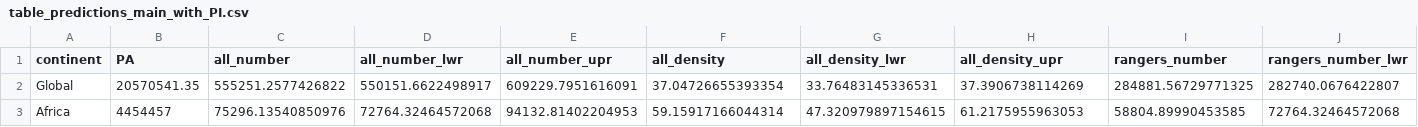
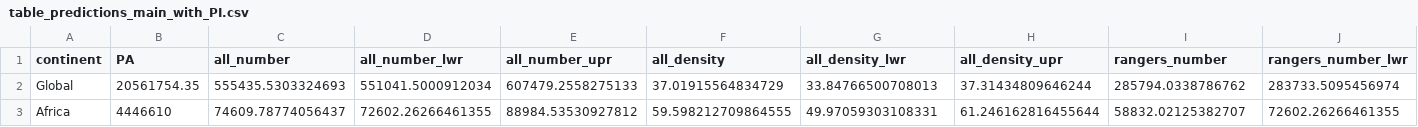
Before and after one commit to courtiol/rangeRinPA, a CSV file: inst/extdata/tables/table_predictions_main_with_PI.csv, drawn as a sheet; only a part is shown; the diff covers the shown part only; the diff names each change by its address in the sheet, - before the commit and + after, or states it on an @@ line.

Commit message:
Update data (no polar country / territory)

```diff
--- a/inst/extdata/tables/table_predictions_main_with_PI.csv
+++ b/inst/extdata/tables/table_predictions_main_with_PI.csv
-B2 (PA): 20570541.35
+B2 (PA): 20561754.35
-C2 (all_number): 555251.2577426822
+C2 (all_number): 555435.5303324693
-D2 (all_number_lwr): 550151.6622498917
+D2 (all_number_lwr): 551041.5000912034
-E2 (all_number_upr): 609229.7951616091
+E2 (all_number_upr): 607479.2558275133
-F2 (all_density): 37.04726655393354
+F2 (all_density): 37.01915564834729
-G2 (all_density_lwr): 33.76483145336531
+G2 (all_density_lwr): 33.84766500708013
-H2 (all_density_upr): 37.3906738114269
+H2 (all_density_upr): 37.31434809646244
-I2 (rangers_number): 284881.56729771325
+I2 (rangers_number): 285794.0338786762
-J2 (rangers_number_lwr): 282740.0676422807
+J2 (rangers_number_lwr): 283733.5095456974
-B3 (PA): 4454457
+B3 (PA): 4446610
-C3 (all_number): 75296.13540850976
+C3 (all_number): 74609.78774056437
-D3 (all_number_lwr): 72764.32464572068
+D3 (all_number_lwr): 72602.26266461355
-E3 (all_number_upr): 94132.81402204953
+E3 (all_number_upr): 88984.53530927812
-F3 (all_density): 59.15917166044314
+F3 (all_density): 59.598212709864555
-G3 (all_density_lwr): 47.320979897154615
+G3 (all_density_lwr): 49.97059303108331
-H3 (all_density_upr): 61.2175955963053
+H3 (all_density_upr): 61.246162816455644
-I3 (rangers_number): 58804.89990453585
+I3 (rangers_number): 58832.02125382707
-J3 (rangers_number_lwr): 72764.32464572068
+J3 (rangers_number_lwr): 72602.26266461355
```
Also changed, not shown: 70 edited cells elsewhere in this file, inst/extdata/tables/table_predictions_main.csv, 21 other files.
